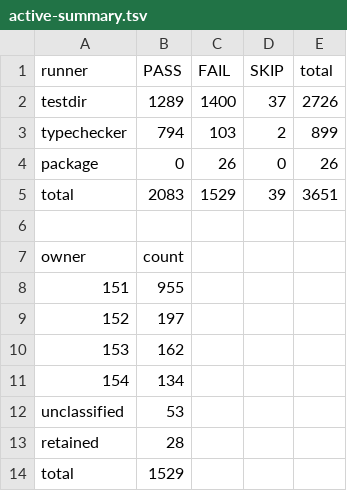
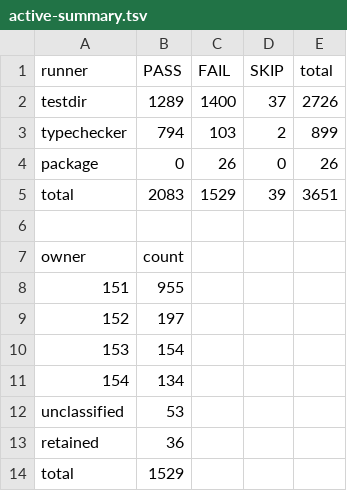
Before and after one commit to qiangli/bashpp-tests, a TSV file: docs/upstream-harness/active-summary.tsv, drawn as a sheet.

```diff
--- a/docs/upstream-harness/active-summary.tsv
+++ b/docs/upstream-harness/active-summary.tsv
@@ -9,6 +9,6 @@ owner	count
 152	197
-153	162
+153	154
 154	134
 unclassified	53
-retained	28
+retained	36
 total	1529
```
Also changed, not shown: docs/upstream-harness/active-153-manifest.tsv, docs/upstream-harness/active-retained-manifest.tsv, 2 other files.
